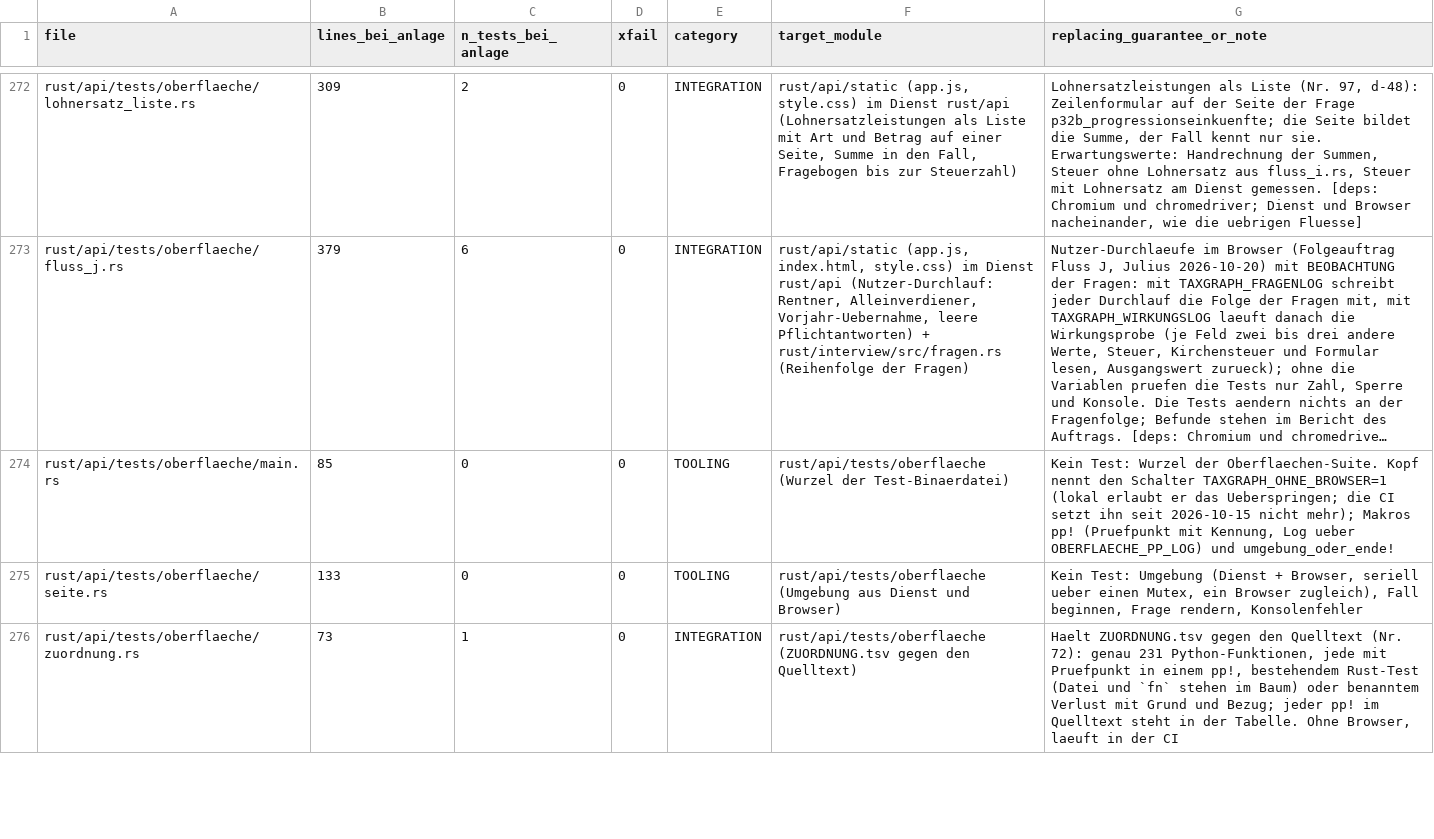
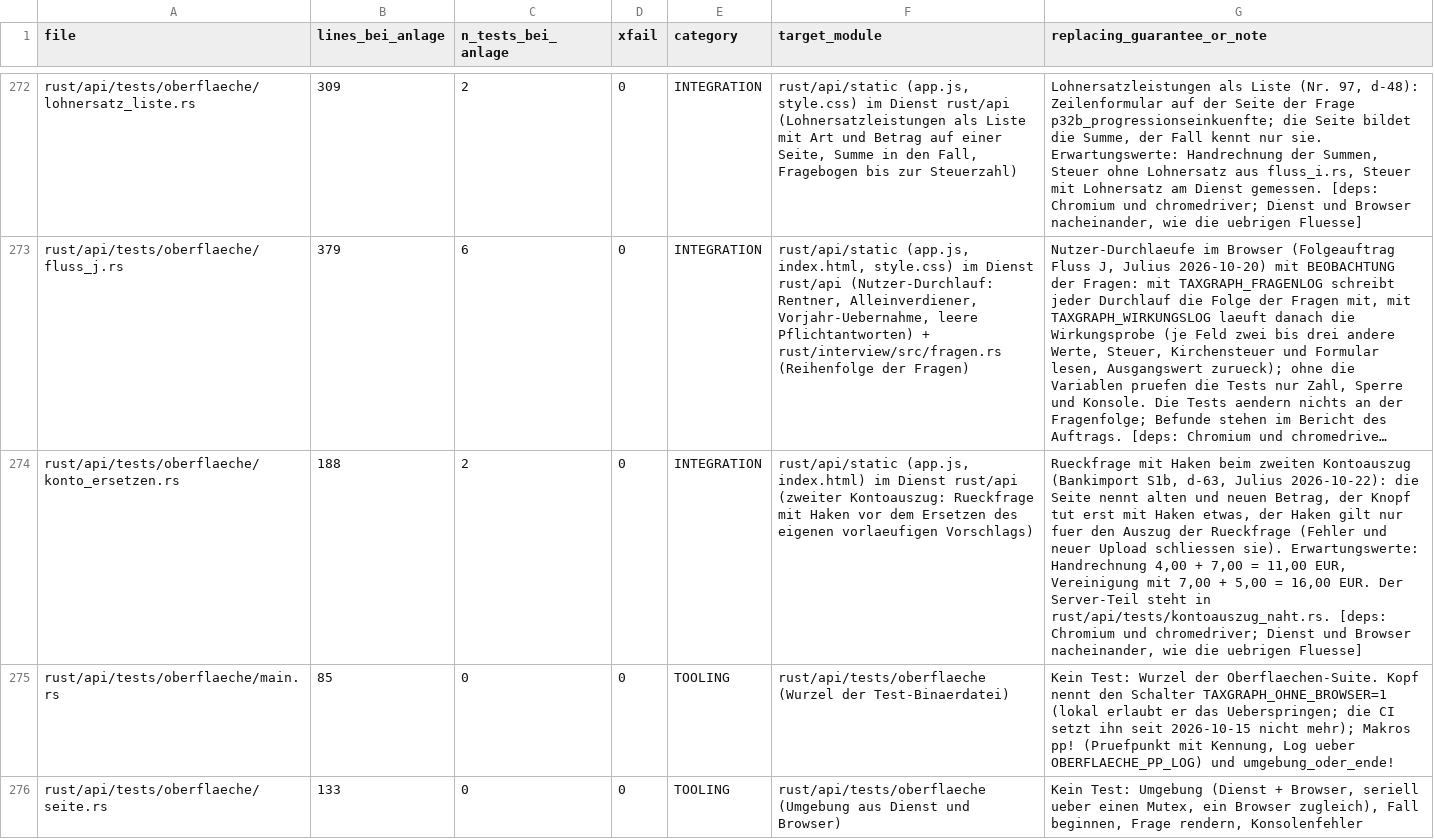
Before and after one commit to juliuswiener/taxgraph, a TSV file: rust/TESTMAP.tsv, drawn as a sheet; only a part is shown, gaps mark what is left out; the shorter side is filled out with more unchanged rows; long unchanged cells end in …; the diff names each change by its address in the sheet, - before the commit and + after, or states it on an @@ line.

Commit message:
test(ui): Browser-Test für die Rückfrage mit Haken beim zweiten Kontoauszug (d-63, Bankimport S1b)
Zwei Tests: Vorschau, Haken, Ersetzen mit Nachweis in der Akte; Haken gilt nicht für einen anderen Auszug (in-flight, Fehler, erzwungener Aufruf). 13 Mutanten an app.js, alle rot.

```diff
--- a/rust/TESTMAP.tsv
+++ b/rust/TESTMAP.tsv
+row 274: rust/api/tests/oberflaeche/konto_ersetzen.rs | 188 | 2 | 0 | INTEGRATION | rust/api/static (app.js, index.html) im Dienst rust/api (zweiter Kontoauszug: Rueckfrage mit Haken vor dem Ersetzen des eigenen vorlaeufigen Vorschlags) | Rueckfrage mit Haken beim zweiten Kontoauszug (Bankimport S1b, d-63, Julius 2026-10-22): die Seite nennt alten und neuen Betrag, der Knopf tut erst mit Haken etwas, der Haken gilt nur fuer den Auszug der Rueckfrage (Fehler und neuer Upload schliessen sie). Erwartungswerte: Handrechnung 4,00 + 7,00 = 11,00 EUR, Vereinigung mit 7,00 + 5,00 = 16,00 EUR. Der Server-Teil steht in rust/api/tests/kontoauszug_naht.rs. [deps: Chromium und chromedriver; Dienst und Browser nacheinander, wie die uebrigen Fluesse]
```
Also changed, not shown: 2 other files.
